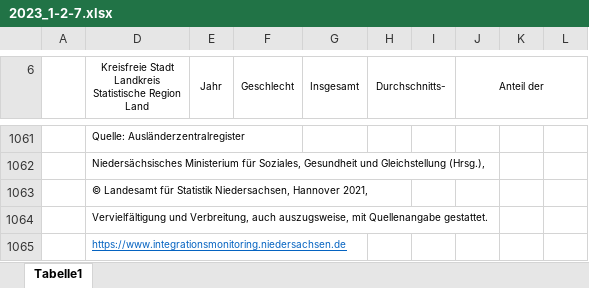
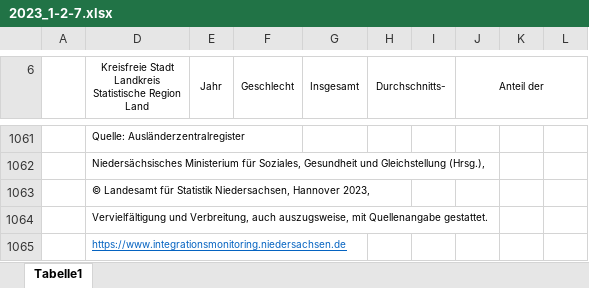
Before and after one commit to christoph-LSN/MT_Site, an Excel workbook: assets/excel/2023_1-2-7.xlsx, sheet Tabelle1, drawn as a sheet; only a part is shown, gaps mark what is left out; values as stored, in another font and other column widths than the file's, no borders; the diff names each change by its address in the sheet, - before the commit and + after, or states it on an @@ line.

Commit message:
1-2-7

```diff
--- a/assets/excel/2023_1-2-7.xlsx (sheet Tabelle1)
+++ b/assets/excel/2023_1-2-7.xlsx (sheet Tabelle1)
-D1063: …Niedersachsen, Hannover 2021,
+D1063: …Niedersachsen, Hannover 2023,
```
